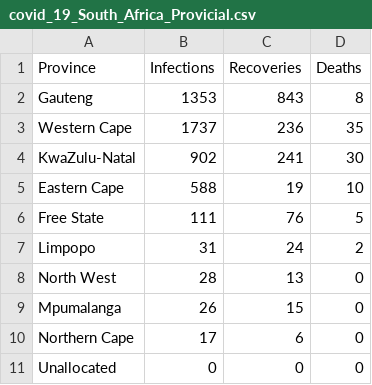
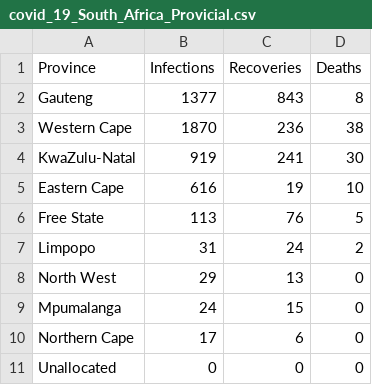
Before and after one commit to mckabuza/South-Africa-COVID-19-Data-Visualization, a CSV file: data/covid_19_South_Africa_Provicial.csv, drawn as a sheet.

```diff
--- a/data/covid_19_South_Africa_Provicial.csv
+++ b/data/covid_19_South_Africa_Provicial.csv
@@ -1,10 +1,10 @@
 Province,Infections,Recoveries,Deaths
-Gauteng,1353,843,8
-Western Cape,1737,236,35
-KwaZulu-Natal,902,241,30
-Eastern Cape,588,19,10
-Free State,111,76,5
+Gauteng,1377,843,8
+Western Cape,1870,236,38
+KwaZulu-Natal,919,241,30
+Eastern Cape,616,19,10
+Free State,113,76,5
 Limpopo,31,24,2
-North West,28,13,0
-Mpumalanga,26,15,0
+North West,29,13,0
+Mpumalanga,24,15,0
 Northern Cape,17,6,0
```
Also changed, not shown: data/covid_19_South_Africa_Provicial_cumulative1.csv, data/covid_19_South_Africa_Provincial_Deaths.csv, 10 other files.
